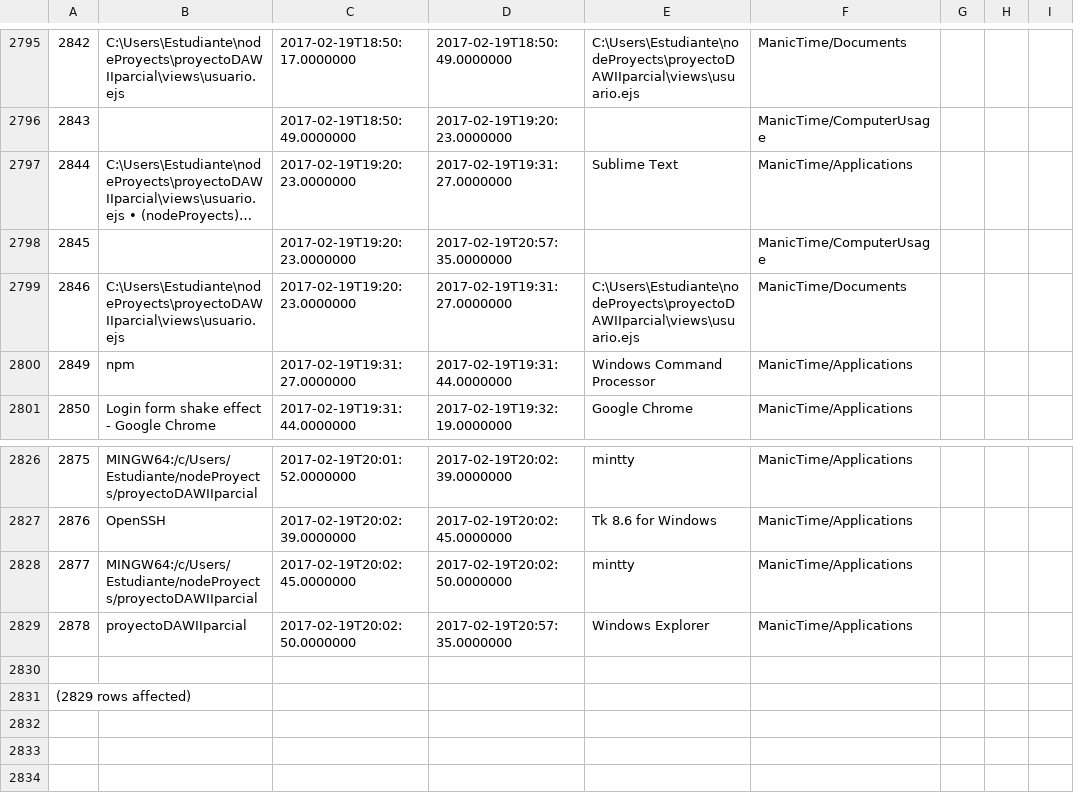
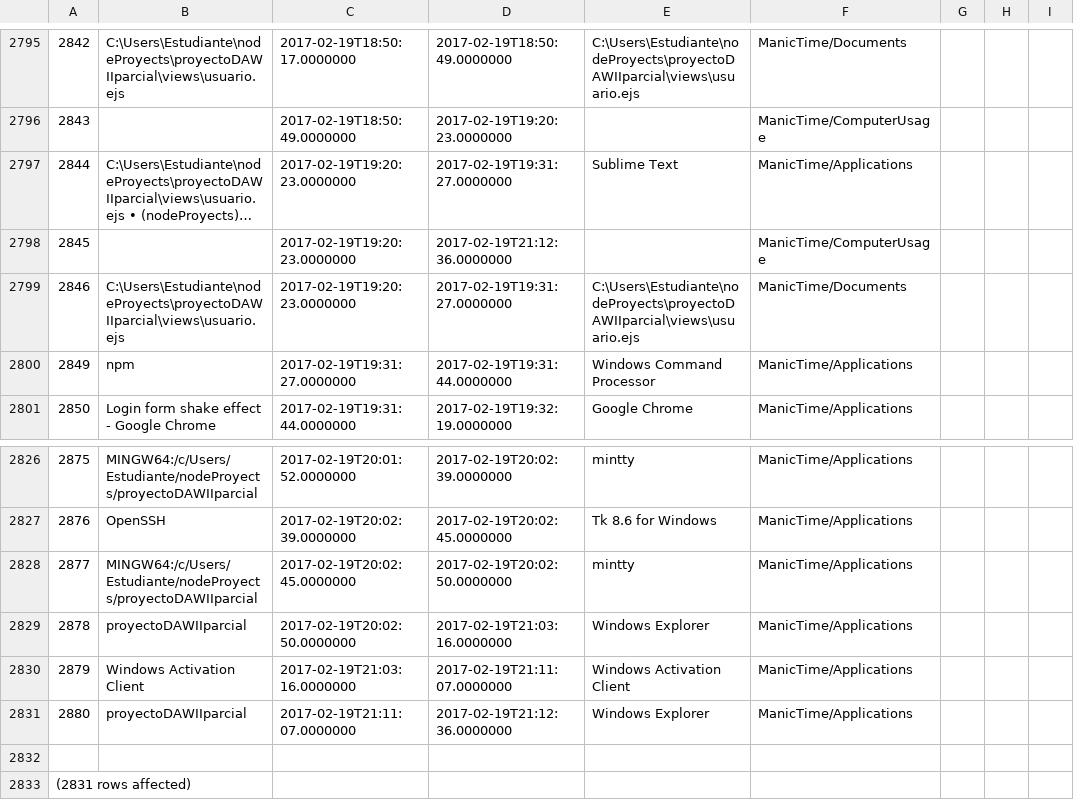
Before and after one commit to LeoEras/MTB, a CSV file: output18.csv, drawn as a sheet; only a part is shown, gaps mark what is left out; long unchanged cells end in …; addresses are those after the commit; the diff names each change by its address in the sheet, - before the commit and + after, or states it on an @@ line.

Commit message:
Update

```diff
--- a/output18.csv
+++ b/output18.csv
-D2798: 2017-02-19T20:57:35.0000000
+D2798: 2017-02-19T21:12:36.0000000
-D2829: 2017-02-19T20:57:35.0000000
+D2829: 2017-02-19T21:03:16.0000000
+row 2830: 2879 | Windows Activation Client | 2017-02-19T21:03:16.0000000 | 2017-02-19T21:11:07.0000000 | Windows Activation Client | ManicTime/Applications
+row 2831: 2880 | proyectoDAWIIparcial | 2017-02-19T21:11:07.0000000 | 2017-02-19T21:12:36.0000000 | Windows Explorer | ManicTime/Applications
@@ column A renumbered from row 2833 down @@
```
